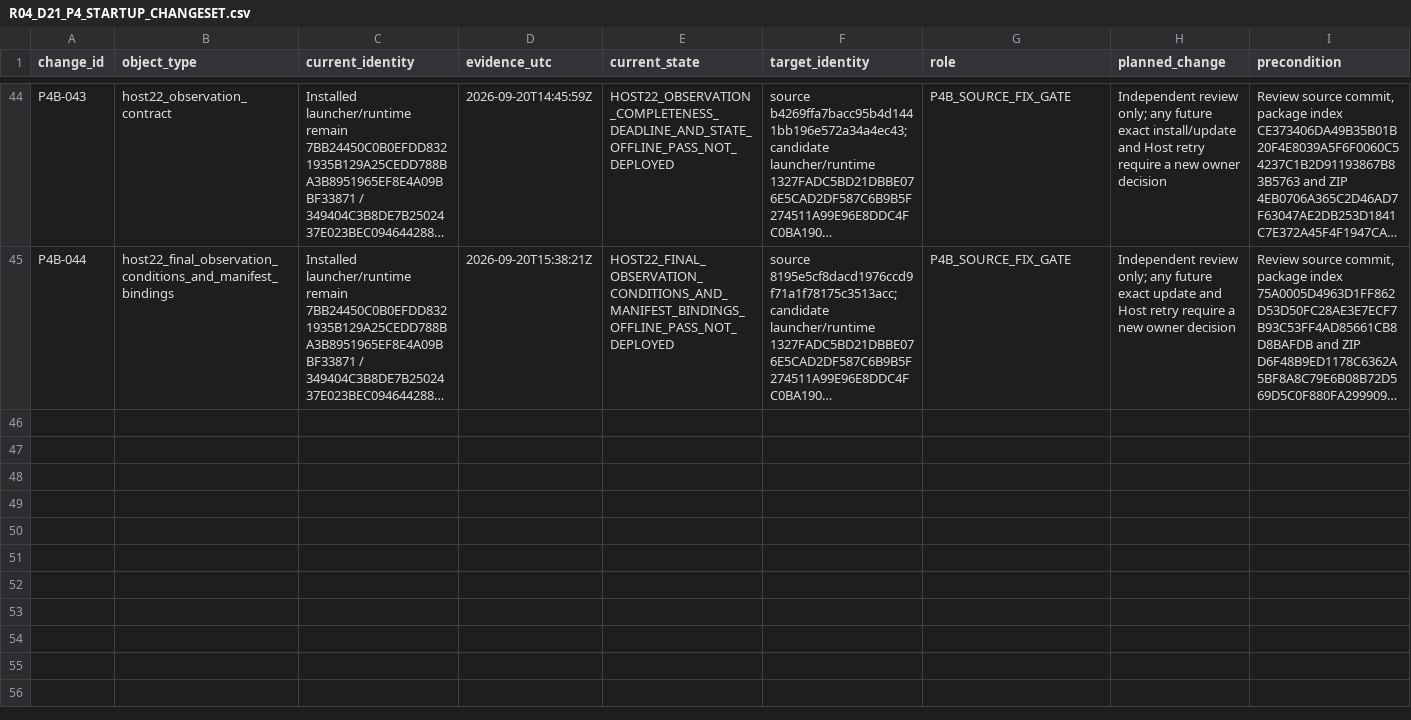
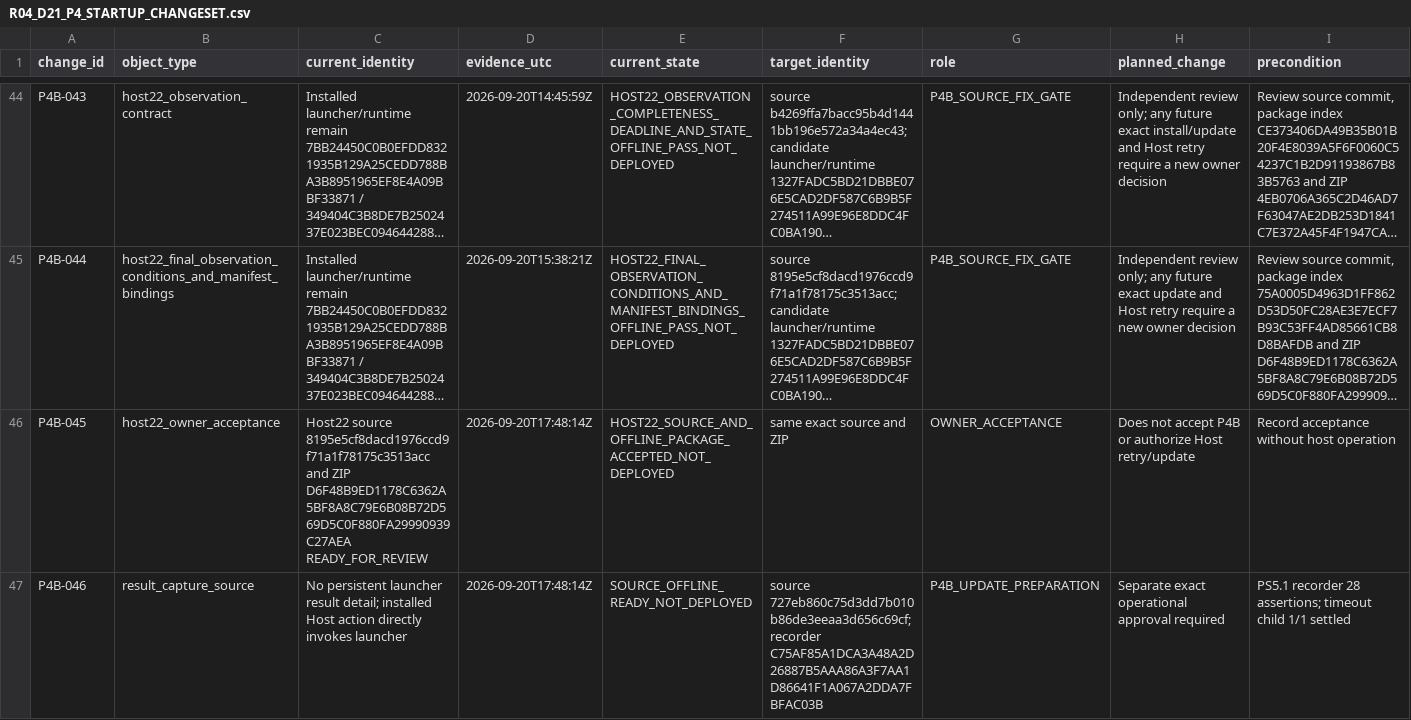
Before and after one commit to domlap94-star/ai-lab-core, a CSV file: docs/recovery/R04_D21_P4_STARTUP_CHANGESET.csv, drawn as a sheet; only a part is shown, gaps mark what is left out; long unchanged cells end in …; rows hold the shown columns only; the diff covers the shown part only; the diff names each change by its address in the sheet, - before the commit and + after, or states it on an @@ line.

Commit message:
R04 P4B prepare narrow Host22 update review

```diff
--- a/docs/recovery/R04_D21_P4_STARTUP_CHANGESET.csv
+++ b/docs/recovery/R04_D21_P4_STARTUP_CHANGESET.csv
+row 46: P4B-045 | host22_owner_acceptance | Host22 source 8195e5cf8dacd1976ccd9f71a1f78175c3513acc and ZIP D6F48B9ED1178C6362A5BF8A8C79E6B08B72D569D5C0F880FA29990939C27AEA READY_FOR_REVIEW | 2026-09-20T17:48:14Z | HOST22_SOURCE_AND_OFFLINE_PACKAGE_ACCEPTED_NOT_DEPLOYED | same exact source and ZIP | OWNER_ACCEPTANCE | Does not accept P4B or authorize Host retry/update | Record acceptance without host operation
+row 47: P4B-046 | result_capture_source | No persistent launcher result detail; installed Host action directly invokes launcher | 2026-09-20T17:48:14Z | SOURCE_OFFLINE_READY_NOT_DEPLOYED | source 727eb860c75d3dd7b010b86de3eeaa3d656c69cf; recorder C75AF85A1DCA3A48A2D26887B5AAA86A3F7AA1D86641F1A067A2DDA7FBFAC03B | P4B_UPDATE_PREPARATION | Separate exact operational approval required | PS5.1 recorder 28 assertions; timeout child 1/1 settled
```
Also changed, not shown: 2 added rows elsewhere in this file, docs/recovery/OWNER_DECISIONS.csv, docs/recovery/PACKAGE_REGISTER.csv, 8 other files.
